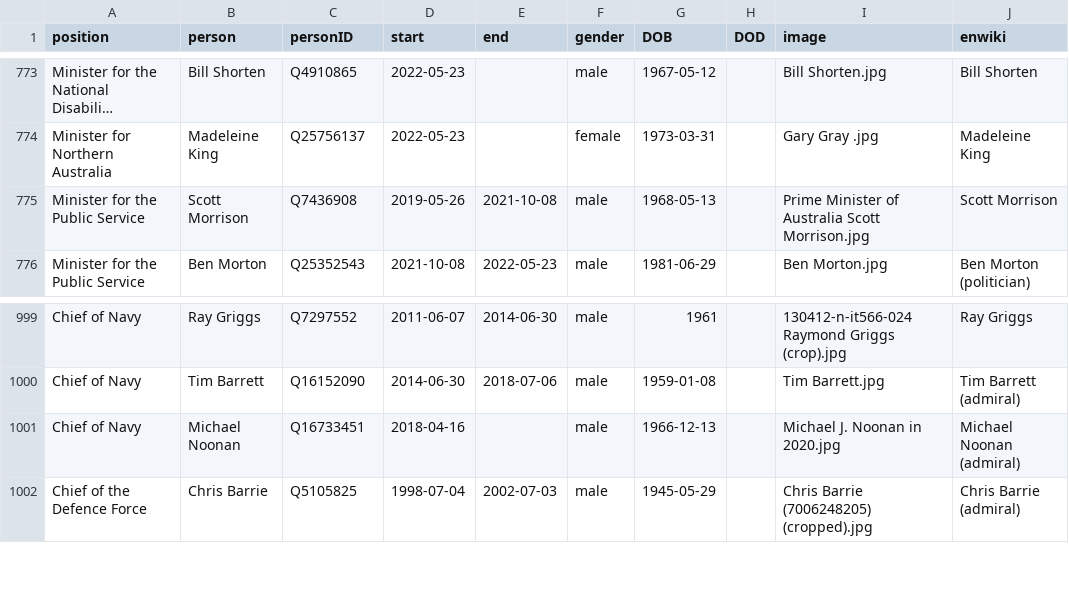
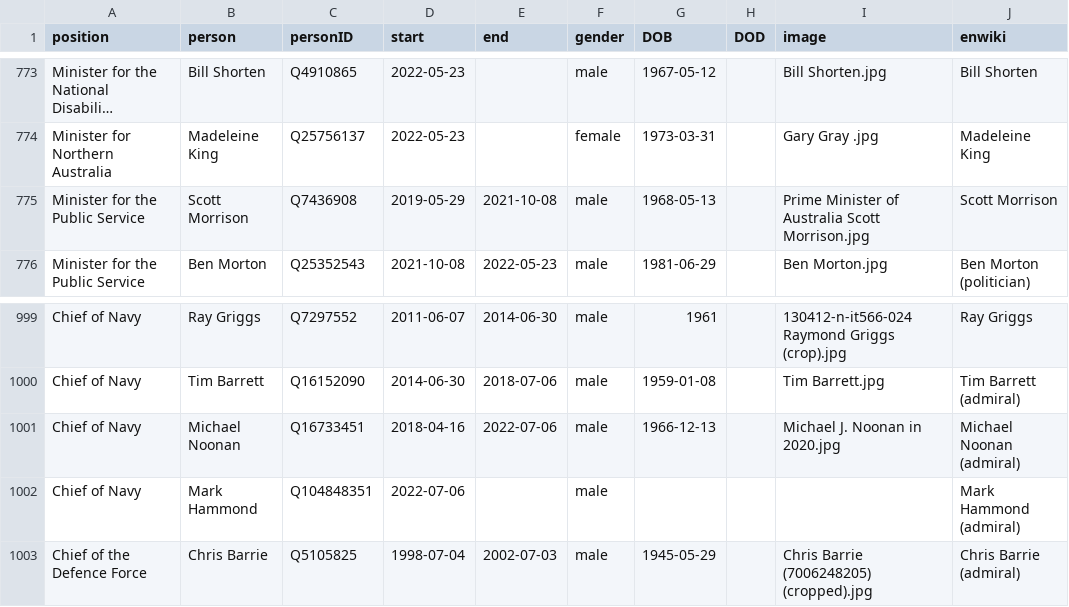
Before and after one commit to every-politician-scrapers/australia-cabinet, a CSV file: html/holders21.csv, drawn as a sheet; only a part is shown, gaps mark what is left out; long unchanged cells end in …; the diff names each change by its address in the sheet, - before the commit and + after, or states it on an @@ line.

```diff
--- a/html/holders21.csv
+++ b/html/holders21.csv
-D775 (start): 2019-05-26
+D775 (start): 2019-05-29
-E1001 (end): (empty)
+E1001 (end): 2022-07-06
+row 1002: Chief of Navy | Mark Hammond | Q104848351 | 2022-07-06 |  | male |  |  |  | Mark Hammond (admiral)
```
Also changed, not shown: html/current.csv, 2 other files.
